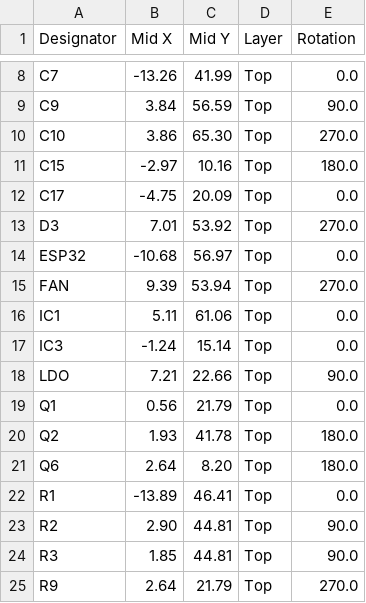
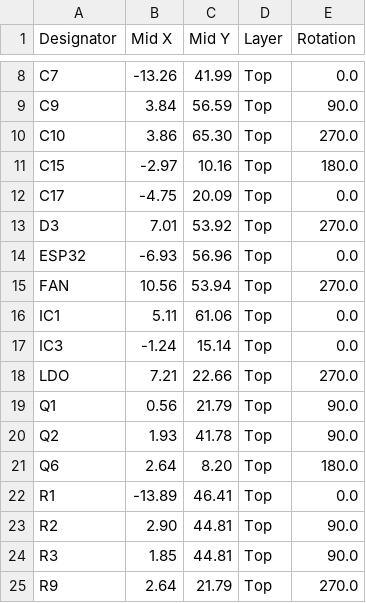
Before and after one commit to LaskaKit/ESP-Vindriktning, a CSV file: Production/ESP-VINDRIKTNING_no_batt-ws2812_top_cpl.csv, drawn as a sheet; only a part is shown, gaps mark what is left out.

```diff
--- a/Production/ESP-VINDRIKTNING_no_batt-ws2812_top_cpl.csv
+++ b/Production/ESP-VINDRIKTNING_no_batt-ws2812_top_cpl.csv
@@ -13,9 +13,9 @@ C17,-4.75,20.09,Top,0.0
 D3, 7.01,53.92,Top,270.0
-ESP32,-10.68,56.97,Top,0.0
-FAN, 9.39,53.94,Top,270.0
+ESP32,-6.93,56.96,Top,0.0
+FAN, 10.56,53.94,Top,270.0
 IC1, 5.11,61.06,Top,0.0
 IC3,-1.24,15.14,Top,0.0
-LDO, 7.21,22.66,Top,90.0
-Q1, 0.56,21.79,Top,0.0
-Q2, 1.93,41.78,Top,180.0
+LDO, 7.21,22.66,Top,270.0
+Q1, 0.56,21.79,Top,90.0
+Q2, 1.93,41.78,Top,90.0
 Q6, 2.64, 8.20,Top,180.0
```
Also changed, not shown: Production/ESP-VINDRIKTNING_no_batt-ws2812_bottom_cpl.csv, Production/ESP-VINDRIKTNING_no_batt-ws2812_top_bom.csv, 1 other file.
